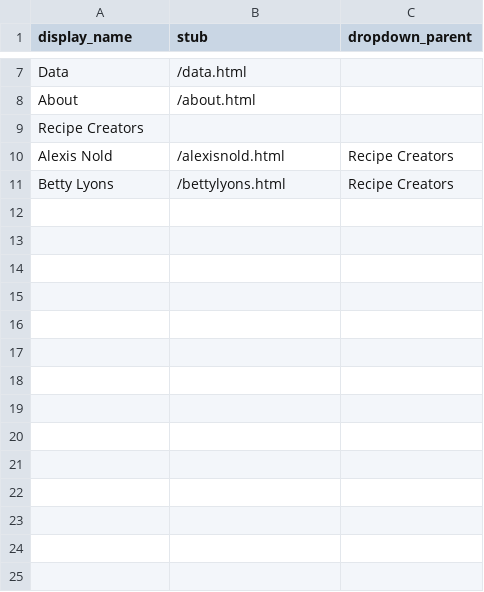
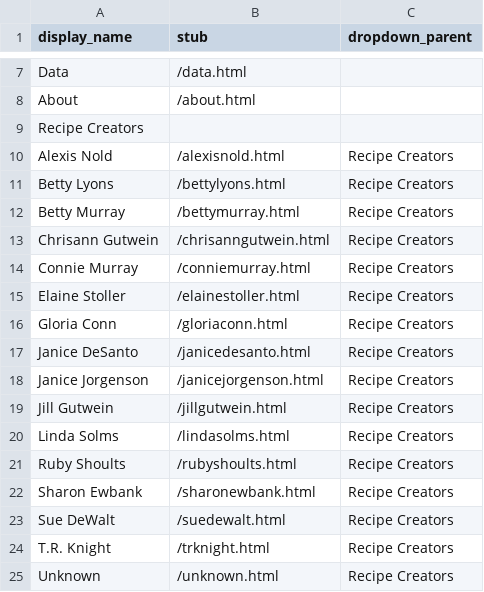
Before and after one commit to rachknig/knight-family-recipes, a CSV file: _data/config-nav.csv, drawn as a sheet; only a part is shown, gaps mark what is left out; the diff names each change by its address in the sheet, - before the commit and + after, or states it on an @@ line.

Commit message:
Added remaining recipe creators
Some will temporarily be 404 links until the pages are generated

```diff
--- a/_data/config-nav.csv
+++ b/_data/config-nav.csv
+row 12: Betty Murray | /bettymurray.html | Recipe Creators
+row 13: Chrisann Gutwein | /chrisanngutwein.html | Recipe Creators
+row 14: Connie Murray | /conniemurray.html | Recipe Creators
+row 15: Elaine Stoller | /elainestoller.html | Recipe Creators
+row 16: Gloria Conn | /gloriaconn.html | Recipe Creators
+row 17: Janice DeSanto | /janicedesanto.html | Recipe Creators
+row 18: Janice Jorgenson | /janicejorgenson.html | Recipe Creators
+row 19: Jill Gutwein | /jillgutwein.html | Recipe Creators
+row 20: Linda Solms | /lindasolms.html | Recipe Creators
+row 21: Ruby Shoults | /rubyshoults.html | Recipe Creators
+row 22: Sharon Ewbank | /sharonewbank.html | Recipe Creators
+row 23: Sue DeWalt | /suedewalt.html | Recipe Creators
+row 24: T.R. Knight | /trknight.html | Recipe Creators
+row 25: Unknown | /unknown.html | Recipe Creators
```
